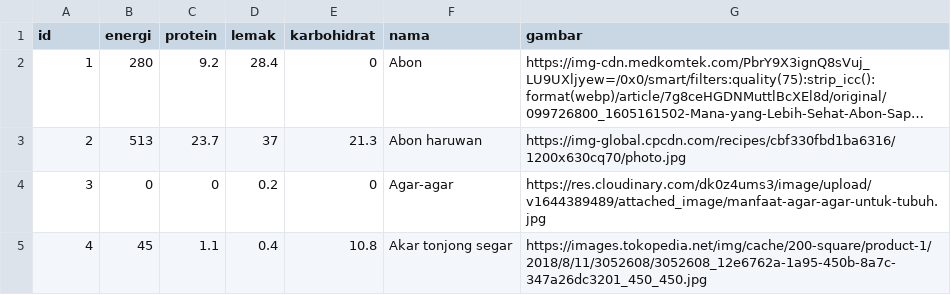
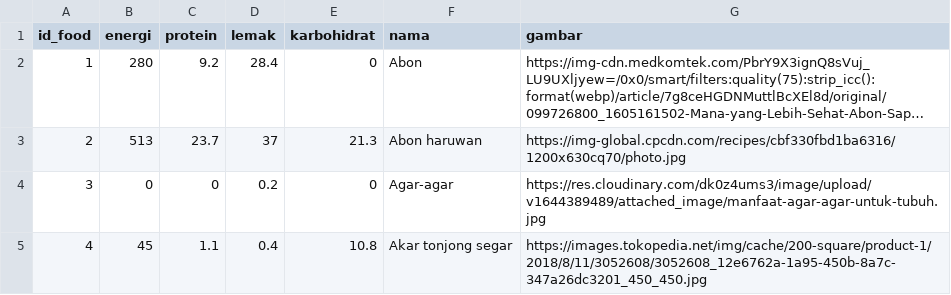
Before and after one commit to GolekFood-Amicta/GolekFood-Model, a CSV file: dataset/gizi.csv, drawn as a sheet; only a part is shown; long unchanged cells end in …; the diff names each change by its address in the sheet, - before the commit and + after, or states it on an @@ line.

Commit message:
Edit csv header

```diff
--- a/dataset/gizi.csv
+++ b/dataset/gizi.csv
-A1: id
+A1: id_food
```
